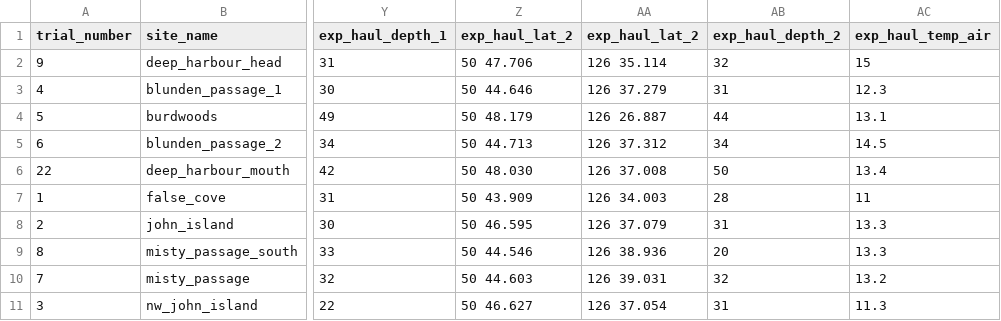
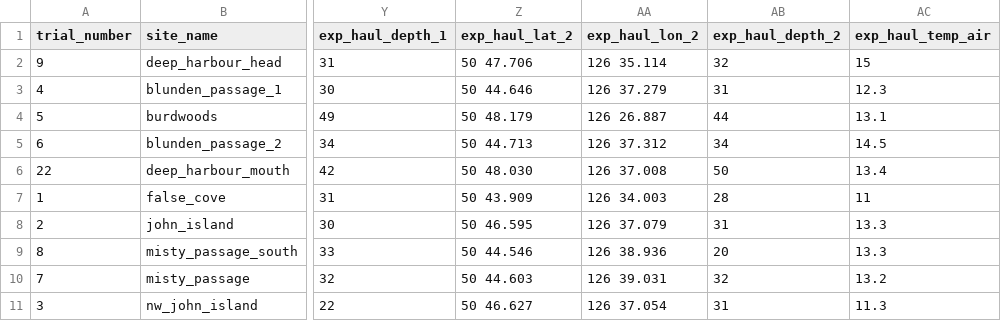
Before and after one commit to emmaatkinson/Prawnz-survival-experiment, a CSV file: data-raw/prawnz_experiment_trial_data_entry_EA.csv, drawn as a sheet; only a part is shown, gaps mark what is left out; the diff names each change by its address in the sheet, - before the commit and + after, or states it on an @@ line.

```diff
--- a/data-raw/prawnz_experiment_trial_data_entry_EA.csv
+++ b/data-raw/prawnz_experiment_trial_data_entry_EA.csv
-AA1: exp_haul_lat_2
+AA1: exp_haul_lon_2
```
Also changed, not shown: data-raw/prawnz_experiment_trial_data_entry_KF - prawnz_experiment_trial_data_entry.csv, data-raw/prawnz_experiment_trial_data_entry_KM - prawnz_experiment_trial_data_entry.csv, 4 other files.
